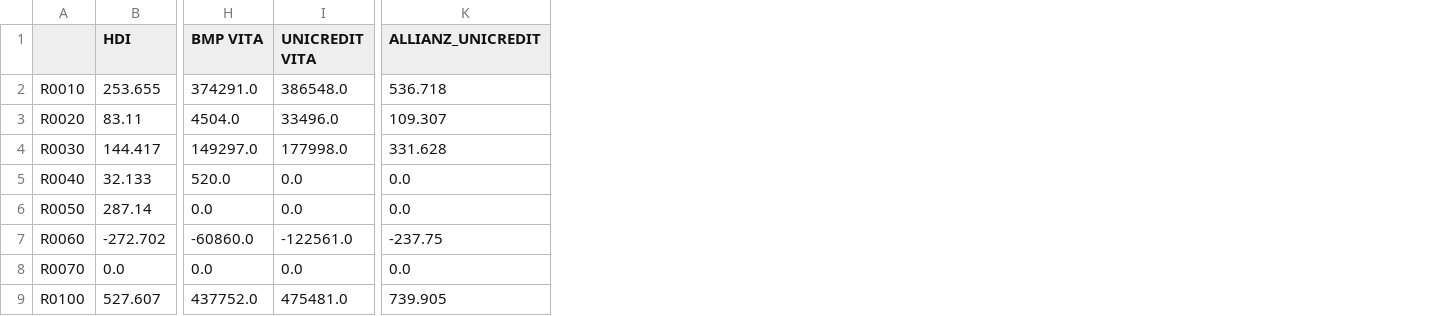
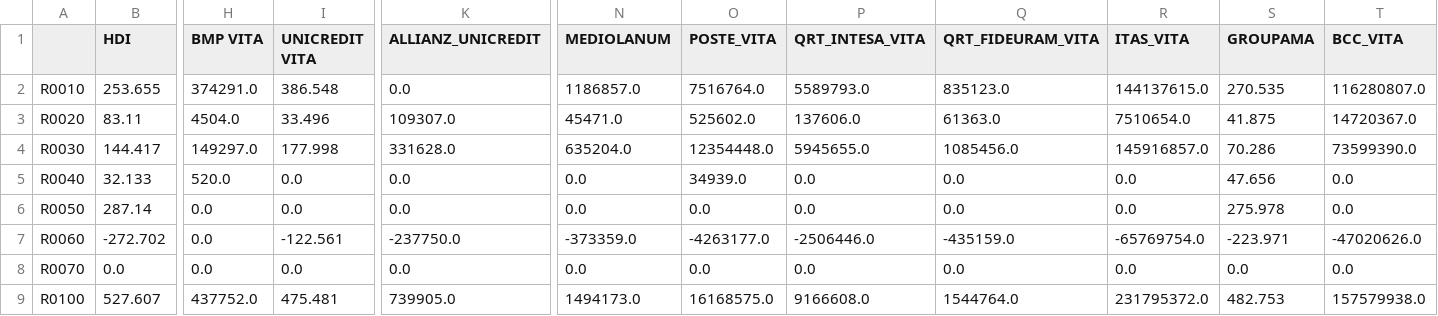
Before and after one commit to open-source-modelling/SFCR_using_Mistral_2025, a CSV file: Output/S250121.csv, drawn as a sheet; only a part is shown, gaps mark what is left out; the diff names each change by its address in the sheet, - before the commit and + after, or states it on an @@ line.

```diff
--- a/Output/S250121.csv
+++ b/Output/S250121.csv
+column N (MEDIOLANUM), rows 2-9: 1186857.0 | 45471.0 | 635204.0 | 0.0 | 0.0 | -373359.0 | 0.0 | 1494173.0
+column O (POSTE_VITA), rows 2-9: 7516764.0 | 525602.0 | 12354448.0 | 34939.0 | 0.0 | -4263177.0 | 0.0 | 16168575.0
+column P (QRT_INTESA_VITA), rows 2-9: 5589793.0 | 137606.0 | 5945655.0 | 0.0 | 0.0 | -2506446.0 | 0.0 | 9166608.0
+column Q (QRT_FIDEURAM_VITA), rows 2-9: 835123.0 | 61363.0 | 1085456.0 | 0.0 | 0.0 | -435159.0 | 0.0 | 1544764.0
+column R (ITAS_VITA), rows 2-9: 144137615.0 | 7510654.0 | 145916857.0 | 0.0 | 0.0 | -65769754.0 | 0.0 | 231795372.0
+column S (GROUPAMA), rows 2-9: 270.535 | 41.875 | 70.286 | 47.656 | 275.978 | -223.971 | 0.0 | 482.753
+column T (BCC_VITA), rows 2-9: 116280807.0 | 14720367.0 | 73599390.0 | 0.0 | 0.0 | -47020626.0 | 0.0 | 157579938.0
-I2 (UNICREDIT VITA): 386548.0
+I2 (UNICREDIT VITA): 386.548
-K2 (ALLIANZ_UNICREDIT): 536.718
+K2 (ALLIANZ_UNICREDIT): 0.0
-I3 (UNICREDIT VITA): 33496.0
+I3 (UNICREDIT VITA): 33.496
-K3 (ALLIANZ_UNICREDIT): 109.307
+K3 (ALLIANZ_UNICREDIT): 109307.0
-I4 (UNICREDIT VITA): 177998.0
+I4 (UNICREDIT VITA): 177.998
-K4 (ALLIANZ_UNICREDIT): 331.628
+K4 (ALLIANZ_UNICREDIT): 331628.0
-H7 (BMP VITA): -60860.0
+H7 (BMP VITA): 0.0
-I7 (UNICREDIT VITA): -122561.0
+I7 (UNICREDIT VITA): -122.561
-K7 (ALLIANZ_UNICREDIT): -237.75
+K7 (ALLIANZ_UNICREDIT): -237750.0
-I9 (UNICREDIT VITA): 475481.0
+I9 (UNICREDIT VITA): 475.481
-K9 (ALLIANZ_UNICREDIT): 739.905
+K9 (ALLIANZ_UNICREDIT): 739905.0
```
Also changed, not shown: Output/S020102.csv, Output/S230101.csv.
